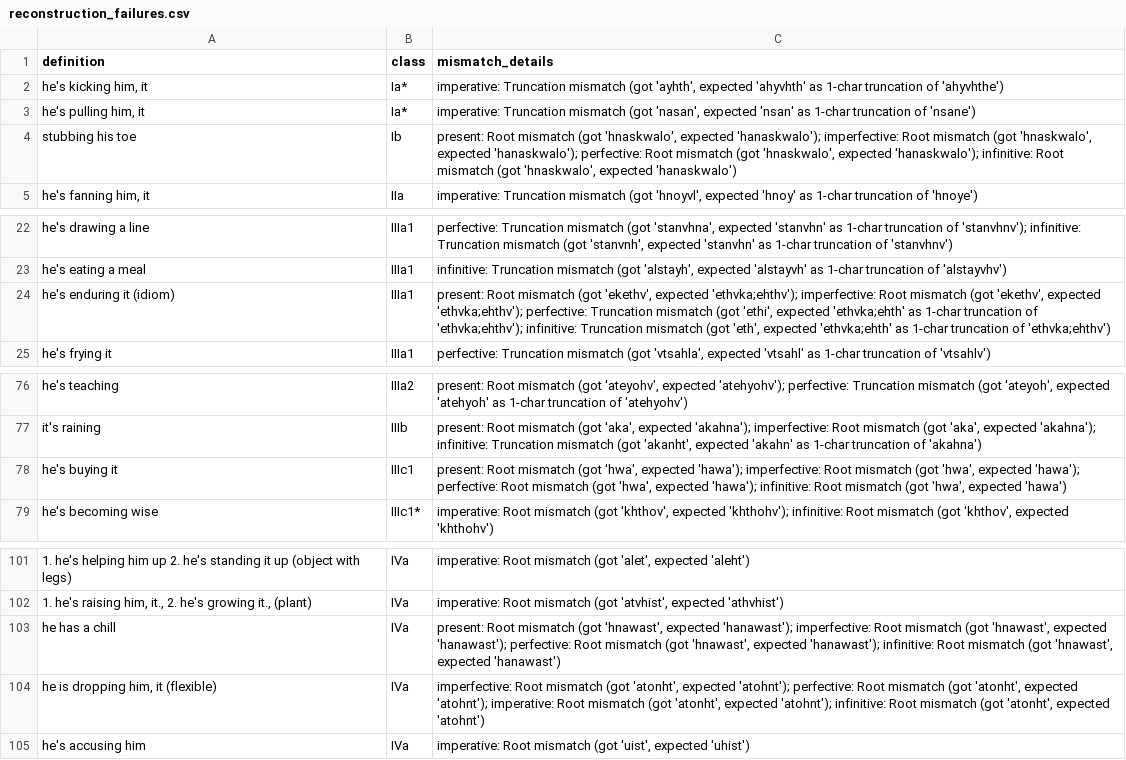
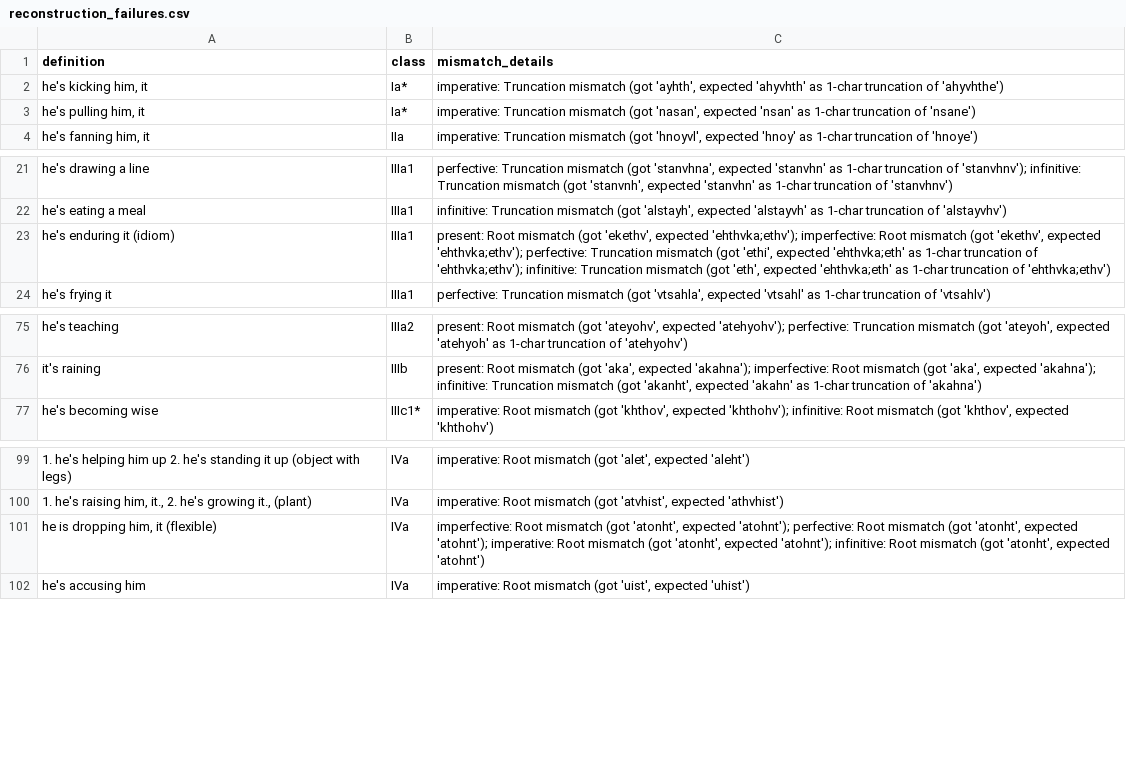
Before and after one commit to CharlieMcVicker/king-recreation, a CSV file: artifacts/reports/reconstruction_failures.csv, drawn as a sheet; only a part is shown, gaps mark what is left out; removed rows and columns are numbered as before the commit, all else as after; the diff names each change by its address in the sheet, - before the commit and + after, or states it on an @@ line.

Commit message:
Fix generic metathesis reconstruction for tsha and akhi prefixes

```diff
--- a/artifacts/reports/reconstruction_failures.csv
+++ b/artifacts/reports/reconstruction_failures.csv
-row 4: stubbing his toe | Ib | present: Root mismatch (got 'hnaskwalo', expected 'hanaskwalo'); imperfective: Root mismatch (got 'hnaskwalo', expected 'hanaskwalo'); perfective: Root mismatch (got 'hnaskwalo', expected 'hanaskwalo'); infinitive: Root mismatch (got 'hnaskwalo', expected 'hanaskwalo')
-C23 (mismatch_details): …'ekethv', expected 'ethvka;ehthv'); imperfective: Root mismatch (got 'ekethv', expected 'ethvka;ehthv'); perfective: Truncation mismatch (got 'ethi', expected 'ethvka;ehth' as 1-char truncation of 'ethvka;ehthv'); infinitive: Truncation mismatch (got 'eth', expected 'ethvka;ehth' as 1-char truncation of 'ethvka;ehthv')
+C23 (mismatch_details): …'ekethv', expected 'ehthvka;ethv'); imperfective: Root mismatch (got 'ekethv', expected 'ehthvka;ethv'); perfective: Truncation mismatch (got 'ethi', expected 'ehthvka;eth' as 1-char truncation of 'ehthvka;ethv'); infinitive: Truncation mismatch (got 'eth', expected 'ehthvka;eth' as 1-char truncation of 'ehthvka;ethv')
-row 78: he's buying it | IIIc1 | present: Root mismatch (got 'hwa', expected 'hawa'); imperfective: Root mismatch (got 'hwa', expected 'hawa'); perfective: Root mismatch (got 'hwa', expected 'hawa'); infinitive: Root mismatch (got 'hwa', expected 'hawa')
-row 103: he has a chill | IVa | present: Root mismatch (got 'hnawast', expected 'hanawast'); imperfective: Root mismatch (got 'hnawast', expected 'hanawast'); perfective: Root mismatch (got 'hnawast', expected 'hanawast'); infinitive: Root mismatch (got 'hnawast', expected 'hanawast')
```
Also changed, not shown: artifacts/data/matches.csv, artifacts/data/stem_corpus.csv, 13 other files.
